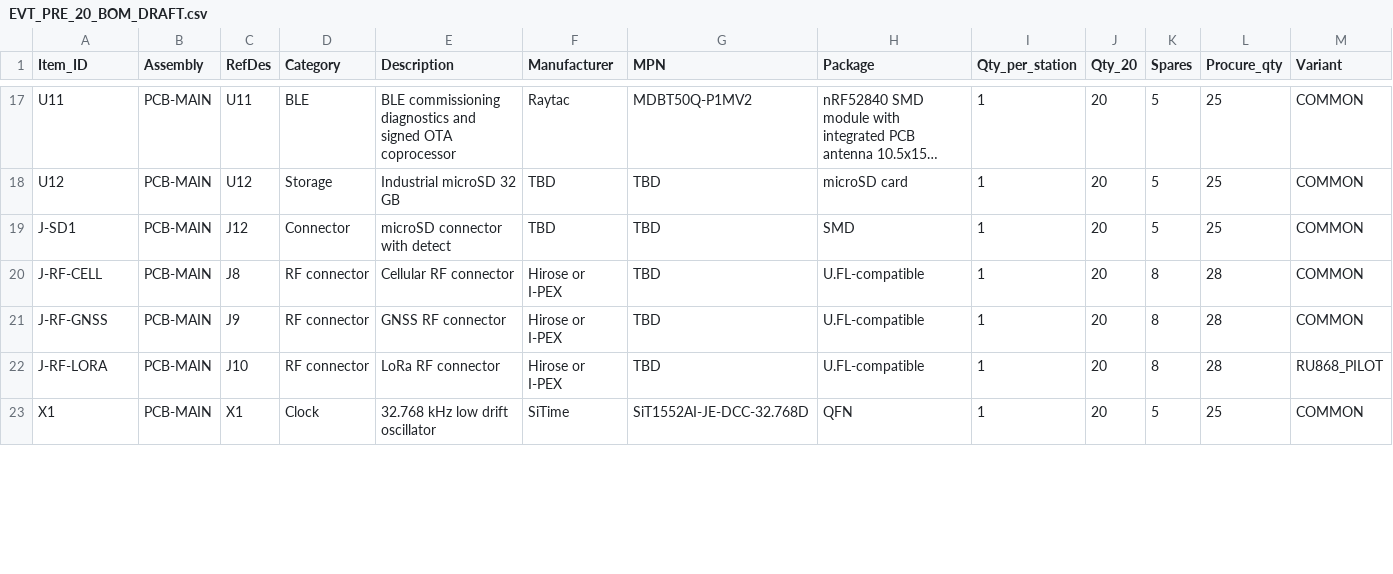
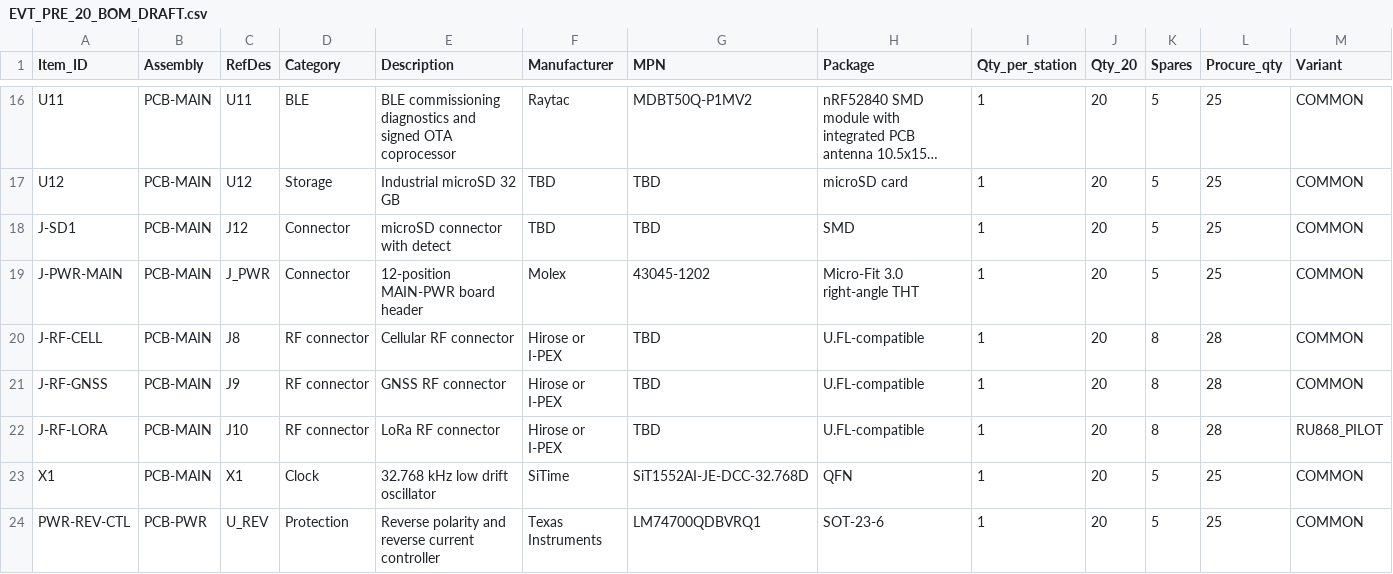
Before and after one commit to skif-ops/rs-zs-bpla, a CSV file: hardware/EVT_PRE_20_BOM_DRAFT.csv, drawn as a sheet; only a part is shown, gaps mark what is left out; long unchanged cells end in …; rows hold the shown columns only; the diff covers the shown part only; the diff names each change by its address in the sheet, - before the commit and + after, or states it on an @@ line.

```diff
--- a/hardware/EVT_PRE_20_BOM_DRAFT.csv
+++ b/hardware/EVT_PRE_20_BOM_DRAFT.csv
+row 19: J-PWR-MAIN | PCB-MAIN | J_PWR | Connector | 12-position MAIN-PWR board header | Molex | 43045-1202 | Micro-Fit 3.0 right-angle THT | 1 | 20 | 5 | 25 | COMMON
+row 24: PWR-REV-CTL | PCB-PWR | U_REV | Protection | Reverse polarity and reverse current controller | Texas Instruments | LM74700QDBVRQ1 | SOT-23-6 | 1 | 20 | 5 | 25 | COMMON
```
Also changed, not shown: 6 added rows, 1 removed row and 31 edited cells elsewhere in this file, 2 other files.
